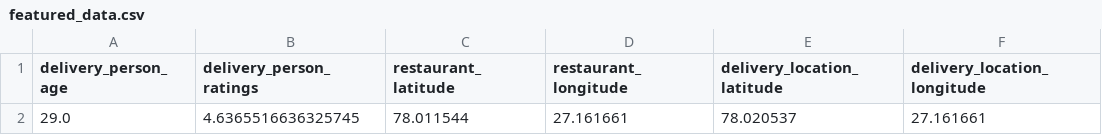
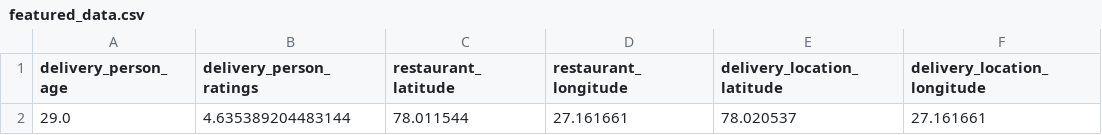
Before and after one commit to chitrakumarsai/UBER_ETA_PREDICTION_DS, a CSV file: data/processed/featured_data.csv, drawn as a sheet; only a part is shown; the diff names each change by its address in the sheet, - before the commit and + after, or states it on an @@ line.

```diff
--- a/data/processed/featured_data.csv
+++ b/data/processed/featured_data.csv
-B2 (delivery_person_ratings): 4.6365516636325745
+B2 (delivery_person_ratings): 4.635389204483144
```
Also changed, not shown: data/interim/cleaned_data.csv, 1 other file.
